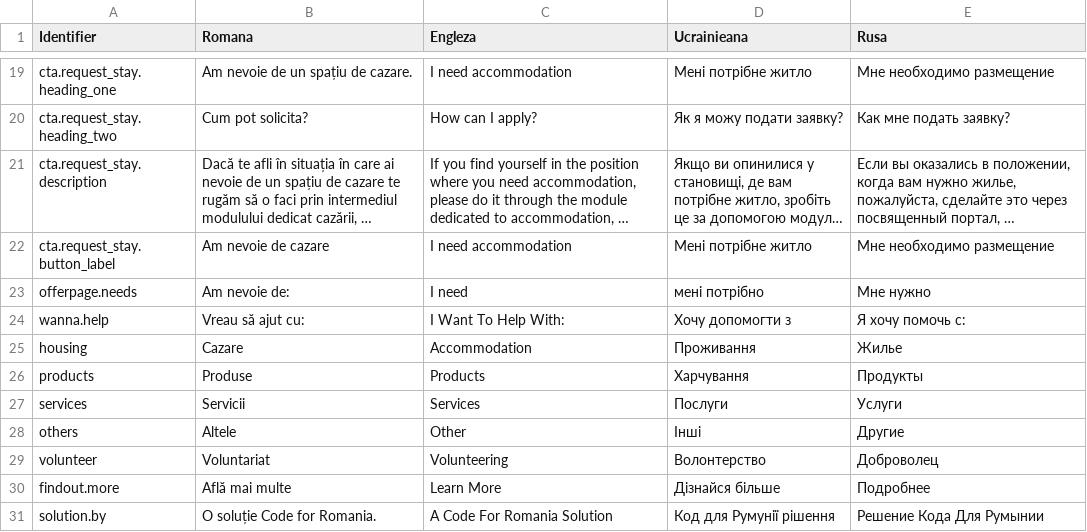
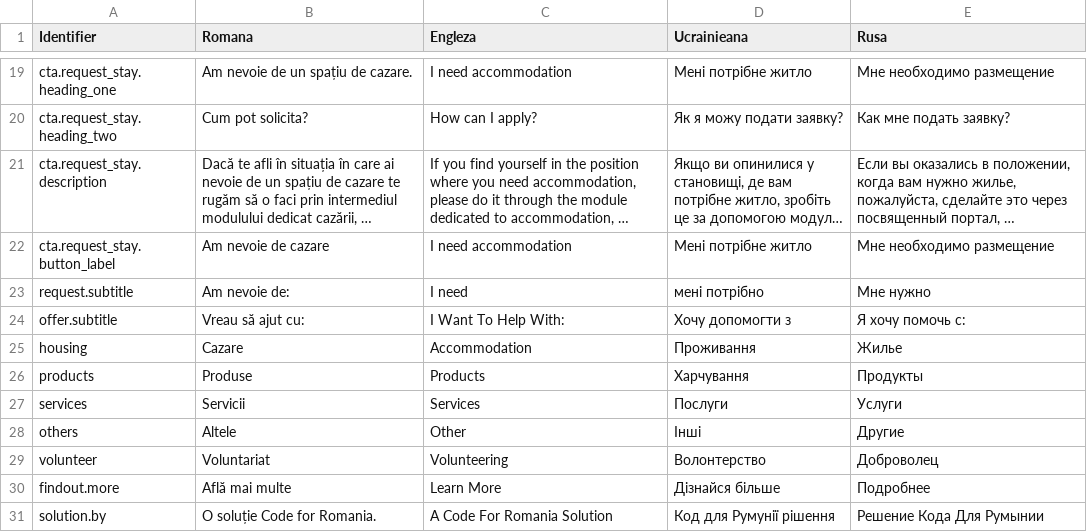
Before and after one commit to code4romania/war-support-sprijin-de-urgenta-client, a CSV file: scripts/translate/JSON_Translations.csv, drawn as a sheet; only a part is shown, gaps mark what is left out; long unchanged cells end in …; the diff names each change by its address in the sheet, - before the commit and + after, or states it on an @@ line.

```diff
--- a/scripts/translate/JSON_Translations.csv
+++ b/scripts/translate/JSON_Translations.csv
-A23 (Identifier): offerpage.needs
+A23 (Identifier): request.subtitle
-A24 (Identifier): wanna.help
+A24 (Identifier): offer.subtitle
```
Also changed, not shown: 9 other files.
